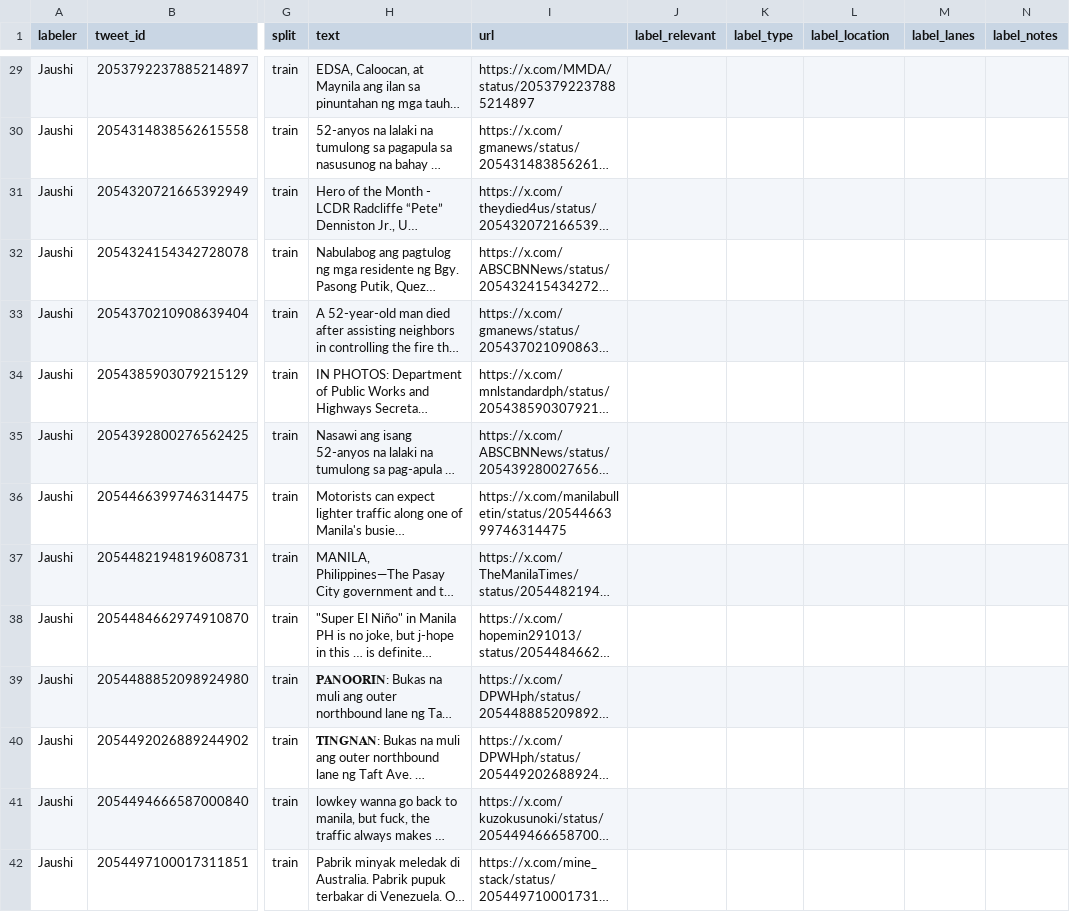
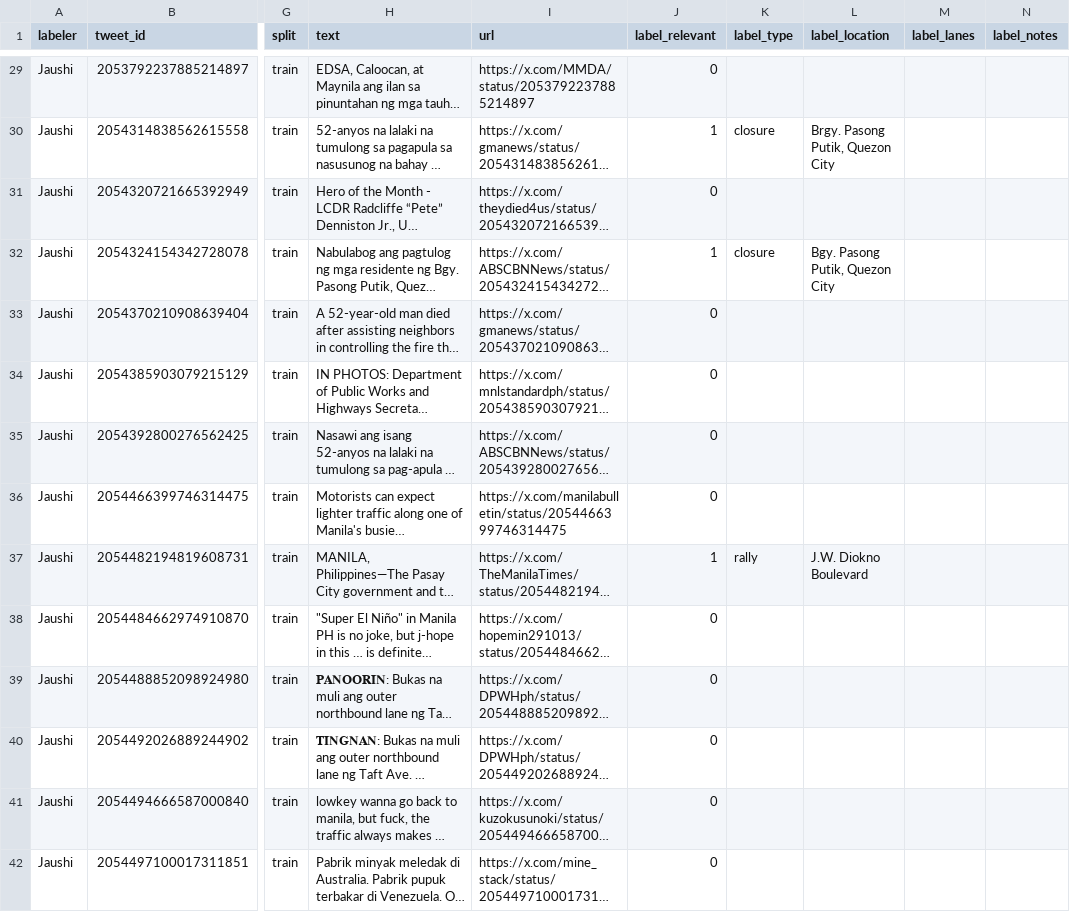
Before and after one commit to Traffic-Forecasting-Thesis-Group/ANTROUTE, a CSV file: traffic_system/data/labels/tweet_training_window.csv, drawn as a sheet; only a part is shown, gaps mark what is left out; long unchanged cells end in …; the diff covers the shown part only; the diff names each change by its address in the sheet, - before the commit and + after, or states it on an @@ line.

```diff
--- a/traffic_system/data/labels/tweet_training_window.csv
+++ b/traffic_system/data/labels/tweet_training_window.csv
-J29 (label_relevant): (empty)
+J29 (label_relevant): 0
-J30 (label_relevant): (empty)
+J30 (label_relevant): 1
-K30 (label_type): (empty)
+K30 (label_type): closure
-L30 (label_location): (empty)
+L30 (label_location): Brgy. Pasong Putik, Quezon City
-J31 (label_relevant): (empty)
+J31 (label_relevant): 0
-J32 (label_relevant): (empty)
+J32 (label_relevant): 1
-K32 (label_type): (empty)
+K32 (label_type): closure
-L32 (label_location): (empty)
+L32 (label_location): Bgy. Pasong Putik, Quezon City
-J33:J36 (label_relevant): (empty)
+J33:J36 (label_relevant): 0
-J37 (label_relevant): (empty)
+J37 (label_relevant): 1
-K37 (label_type): (empty)
+K37 (label_type): rally
-L37 (label_location): (empty)
+L37 (label_location): J.W. Diokno Boulevard
-J38:J42 (label_relevant): (empty)
+J38:J42 (label_relevant): 0
```
Also changed, not shown: 103 edited cells elsewhere in this file, 2 other files.
